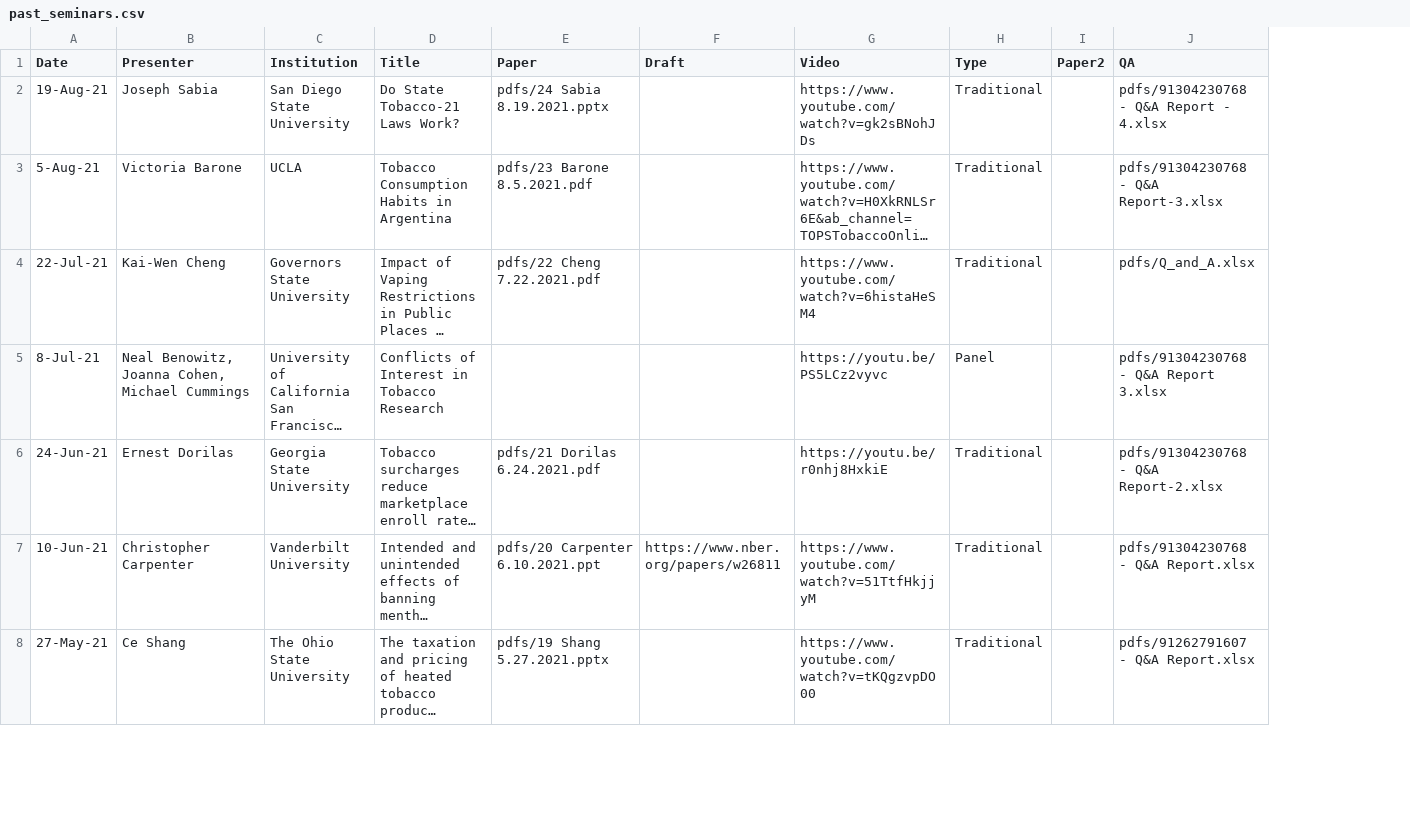
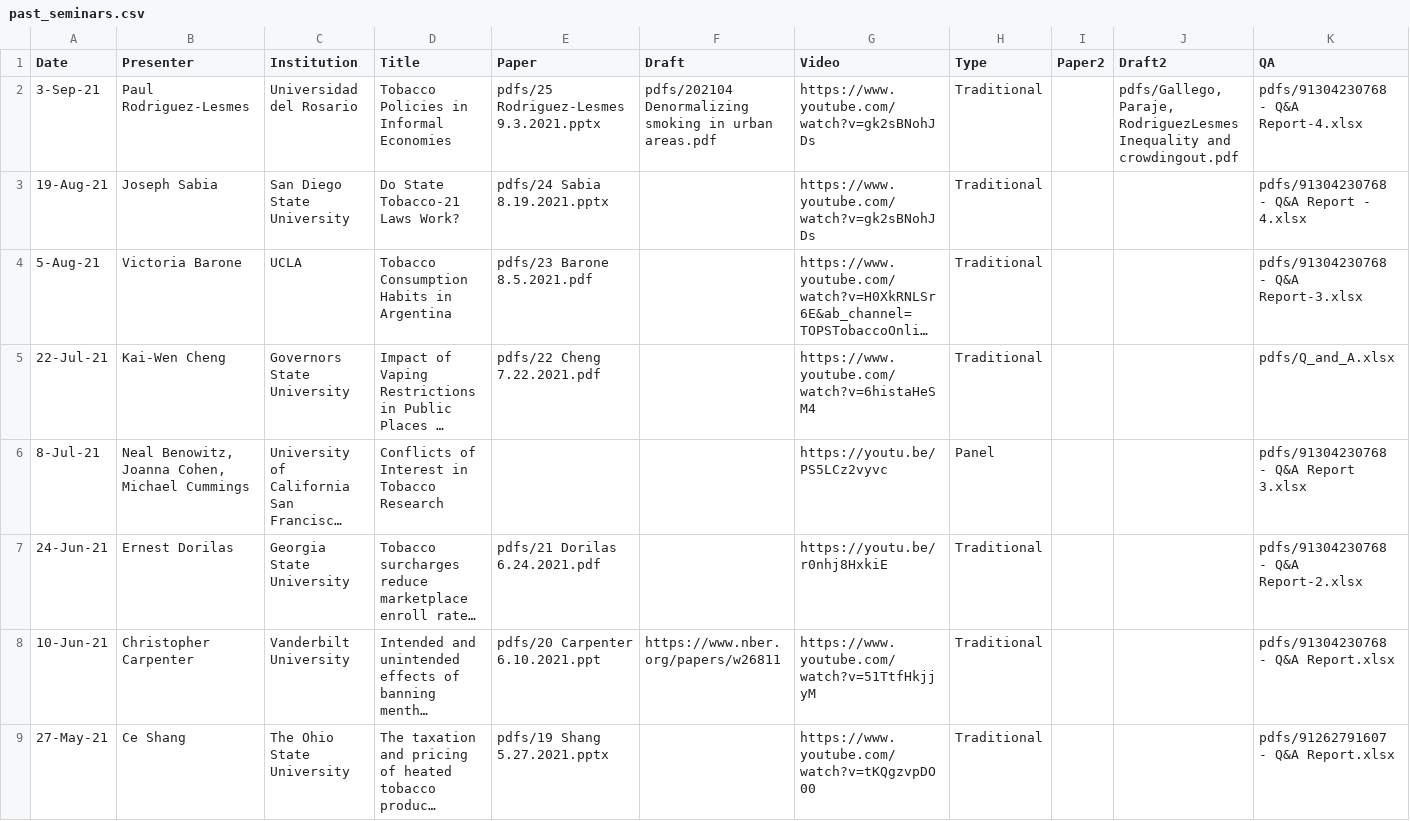
Before and after one commit to ernbilen/test_website_tops, a CSV file: _data/past_seminars.csv, drawn as a sheet; only a part is shown; long unchanged cells end in …; addresses are those after the commit; rows hold the shown columns only; the diff names each change by its address in the sheet, - before the commit and + after, or states it on an @@ line.

Commit message:
seminar

```diff
--- a/_data/past_seminars.csv
+++ b/_data/past_seminars.csv
+column J (Draft2), empty
+row 2: 3-Sep-21 | Paul Rodriguez-Lesmes | Universidad del Rosario | Tobacco Policies in Informal Economies | pdfs/25 Rodriguez-Lesmes 9.3.2021.pptx | pdfs/202104 Denormalizing smoking in urban areas.pdf | https://www.youtube.com/watch?v=gk2sBNohJDs | Traditional |  | pdfs/Gallego, Paraje, RodriguezLesmes Inequality and crowdingout.pdf | pdfs/91304230768 - Q&A Report-4.xlsx
```
Also changed, not shown: 6 other files.
